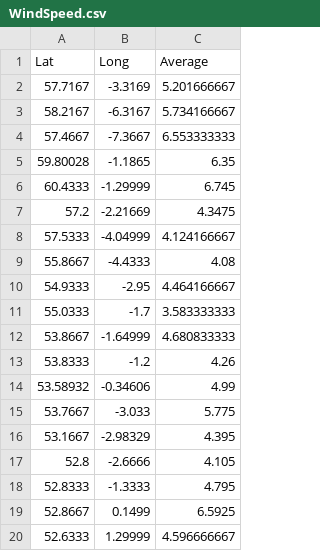
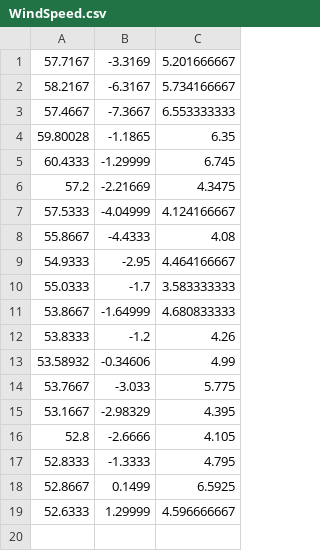
Before and after one commit to lun3x/EcoOptimiser, a CSV file: WindSpeed.csv, drawn as a sheet.

```diff
--- a/WindSpeed.csv
+++ b/WindSpeed.csv
@@ -1,2 +1 @@
-Lat,Long,Average
 57.7167,-3.3169,5.201666667
```
Also changed, not shown: 2 other files.
